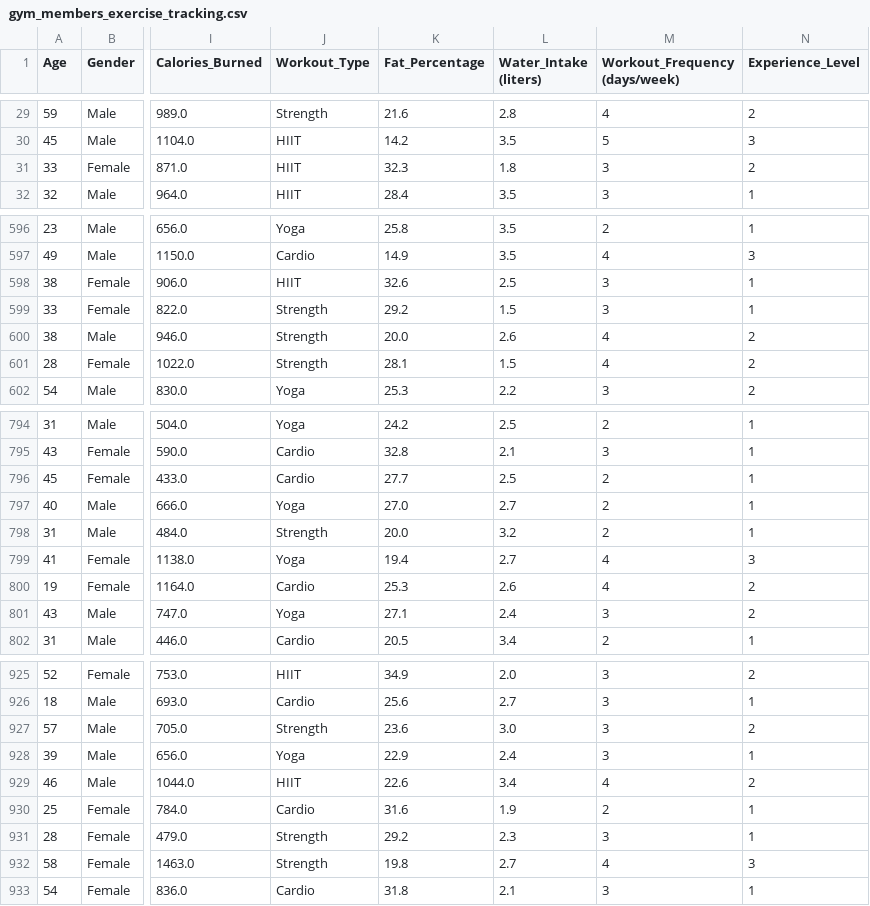
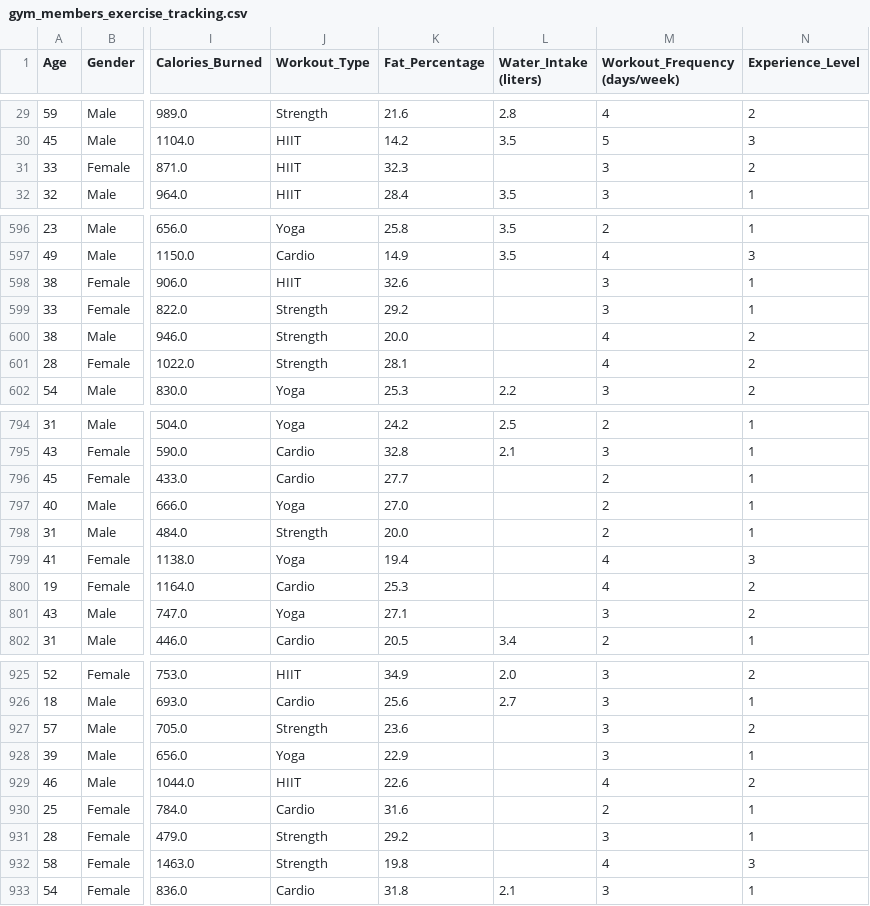
Before and after one commit to FERPAOLONI/TRABAJO-FINAL-DATA-I, a CSV file: gym_members_exercise_tracking.csv, drawn as a sheet; only a part is shown, gaps mark what is left out; the diff covers the shown part only; the diff names each change by its address in the sheet, - before the commit and + after, or states it on an @@ line.

Commit message:
Update gym_members_exercise_tracking.csv

```diff
--- a/gym_members_exercise_tracking.csv
+++ b/gym_members_exercise_tracking.csv
-L31 (Water_Intake (liters)): 1.8
+L31 (Water_Intake (liters)): (empty)
-L598 (Water_Intake (liters)): 2.5
+L598 (Water_Intake (liters)): (empty)
-L599 (Water_Intake (liters)): 1.5
+L599 (Water_Intake (liters)): (empty)
-L600 (Water_Intake (liters)): 2.6
+L600 (Water_Intake (liters)): (empty)
-L601 (Water_Intake (liters)): 1.5
+L601 (Water_Intake (liters)): (empty)
-L796 (Water_Intake (liters)): 2.5
+L796 (Water_Intake (liters)): (empty)
-L797 (Water_Intake (liters)): 2.7
+L797 (Water_Intake (liters)): (empty)
-L798 (Water_Intake (liters)): 3.2
+L798 (Water_Intake (liters)): (empty)
-L799 (Water_Intake (liters)): 2.7
+L799 (Water_Intake (liters)): (empty)
-L800 (Water_Intake (liters)): 2.6
+L800 (Water_Intake (liters)): (empty)
-L801 (Water_Intake (liters)): 2.4
+L801 (Water_Intake (liters)): (empty)
-L927 (Water_Intake (liters)): 3.0
+L927 (Water_Intake (liters)): (empty)
-L928 (Water_Intake (liters)): 2.4
+L928 (Water_Intake (liters)): (empty)
-L929 (Water_Intake (liters)): 3.4
+L929 (Water_Intake (liters)): (empty)
-L930 (Water_Intake (liters)): 1.9
+L930 (Water_Intake (liters)): (empty)
-L931 (Water_Intake (liters)): 2.3
+L931 (Water_Intake (liters)): (empty)
-L932 (Water_Intake (liters)): 2.7
+L932 (Water_Intake (liters)): (empty)
```
Also changed, not shown: 9 edited cells elsewhere in this file.
